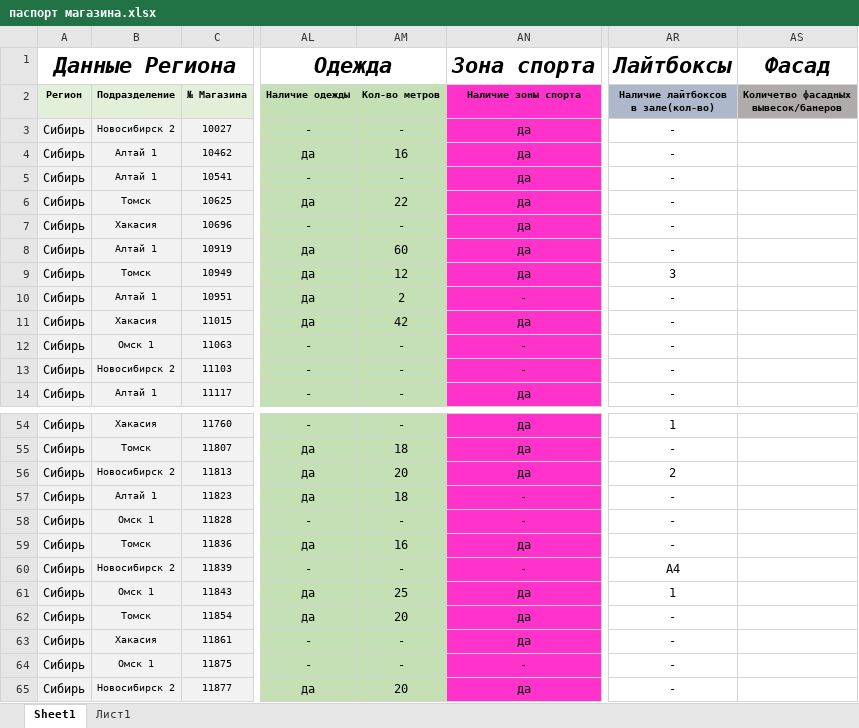
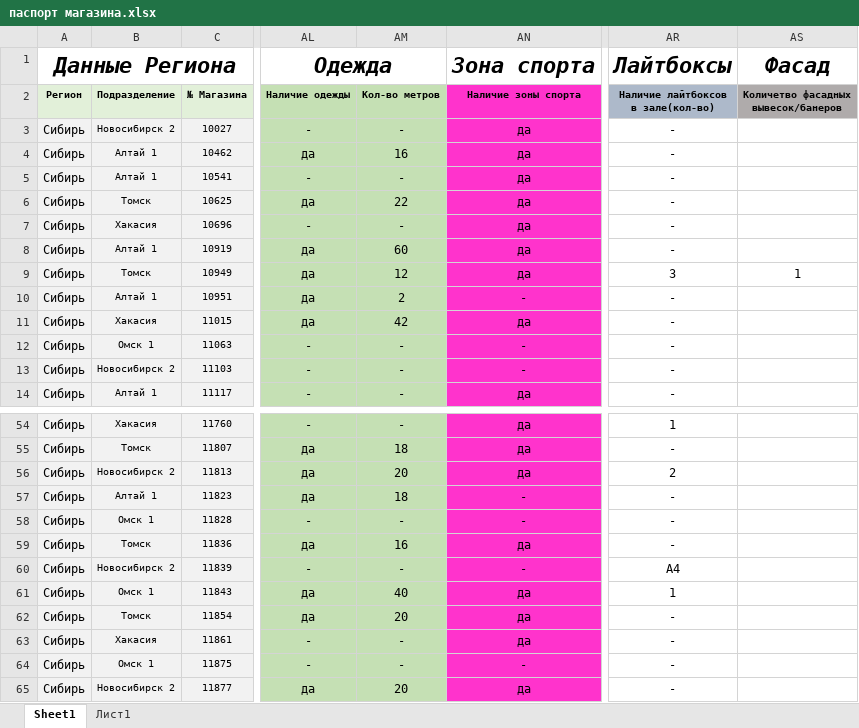
Before and after one commit to skbmaksim82-byte/kari-dashboard, an Excel workbook: паспорт магазина.xlsx, sheet Sheet1, drawn as a sheet; only a part is shown, gaps mark what is left out; values as stored, in another font and other column widths than the file's, no borders; conditional formats not drawn; the diff names each change by its address in the sheet, - before the commit and + after, or states it on an @@ line.

Commit message:
Add files via upload

```diff
--- a/паспорт магазина.xlsx (sheet Sheet1)
+++ b/паспорт магазина.xlsx (sheet Sheet1)
-AS9: (empty)
+AS9: 1
-AM61 (Кол-во метров): 25
+AM61 (Кол-во метров): 40
```
